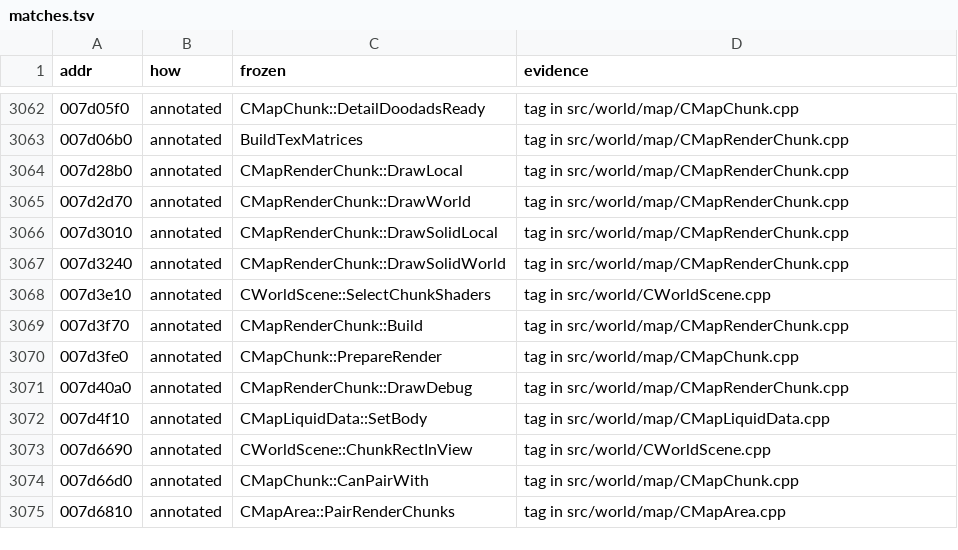
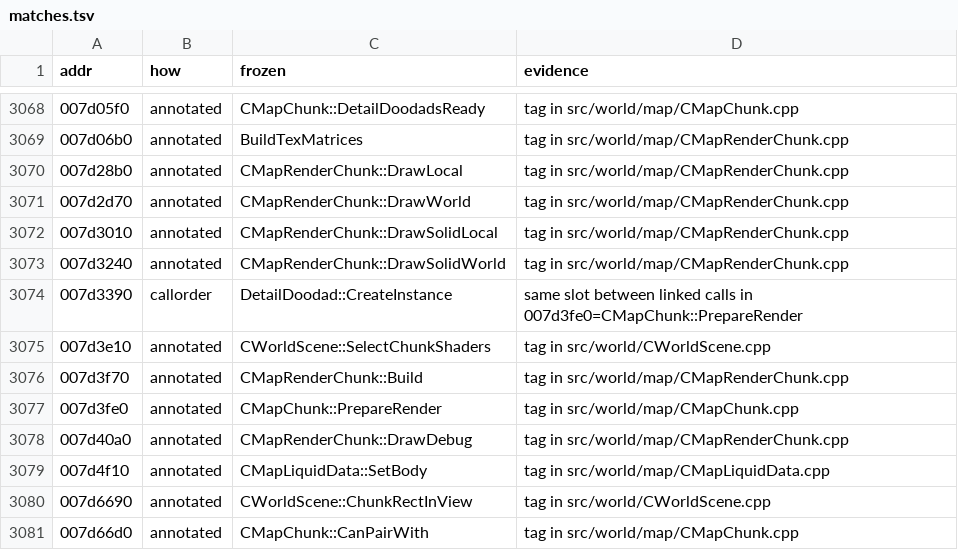
Before and after one commit to zeruth/FrozenClient, a TSV file: tools/recomp/data/matches.tsv, drawn as a sheet; only a part is shown, gaps mark what is left out; the shorter side is filled out with more unchanged rows; the diff covers the shown part only.

```diff
--- a/tools/recomp/data/matches.tsv
+++ b/tools/recomp/data/matches.tsv
@@ -3067,2 +3073,3 @@ addr	how	frozen	evidence
 007d3240	annotated	CMapRenderChunk::DrawSolidWorld	tag in src/world/map/CMapRenderChunk.cpp
+007d3390	callorder	DetailDoodad::CreateInstance	same slot between linked calls in 007d3fe0=CMapChunk::PrepareRender
 007d3e10	annotated	CWorldScene::SelectChunkShaders	tag in src/world/CWorldScene.cpp
```
Also changed, not shown: 6 added rows elsewhere in this file, 13 other files.
